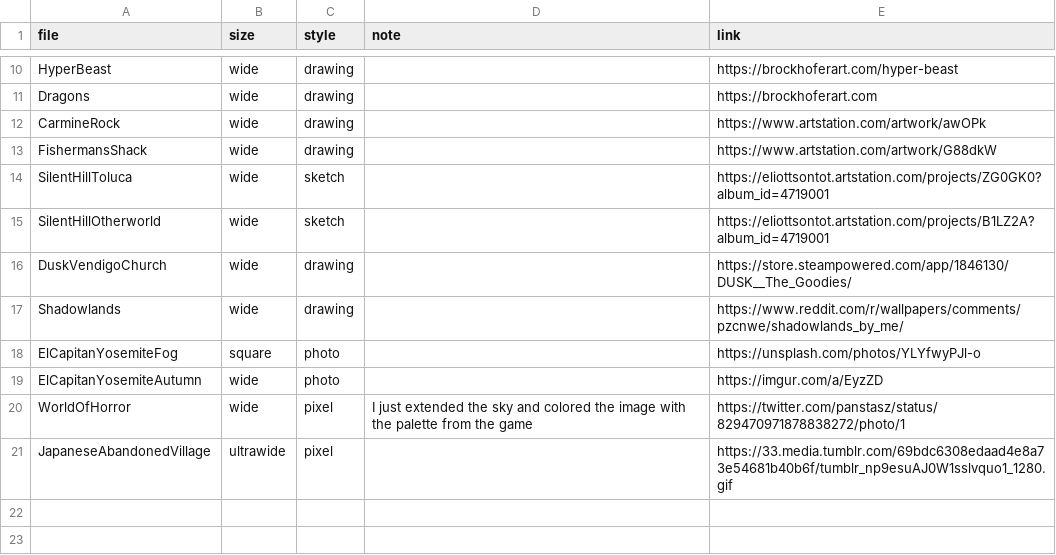
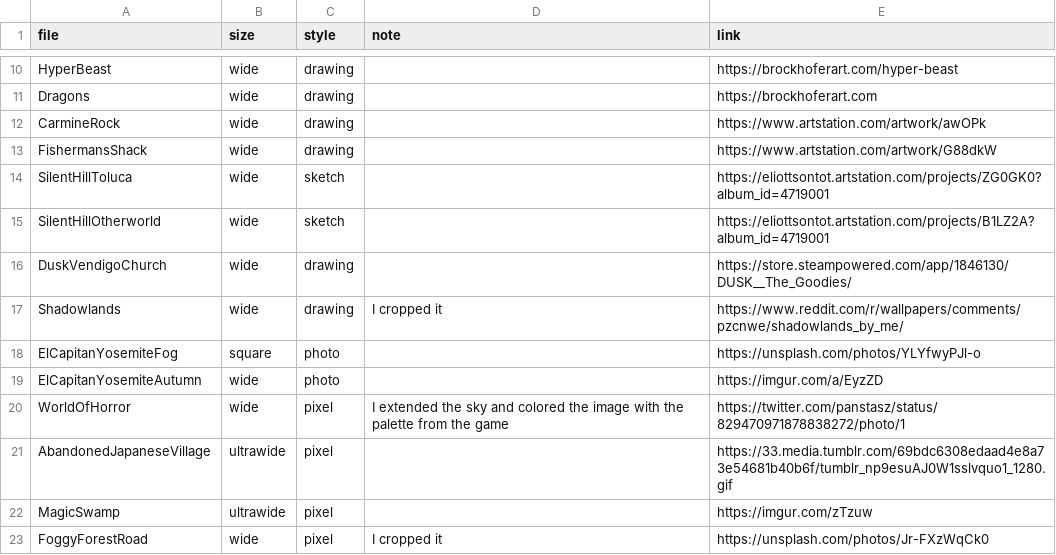
Before and after one commit to nenikitov/wallpapers, a CSV file: info.csv, drawn as a sheet; only a part is shown, gaps mark what is left out.

```diff
--- a/info.csv
+++ b/info.csv
@@ -16,6 +16,8 @@ SilentHillOtherworld,wide,sketch,,https://eliottsontot.artstation.com/projects/B
 DuskVendigoChurch,wide,drawing,,https://store.steampowered.com/app/1846130/DUSK__The_Goodies/
-Shadowlands,wide,drawing,,https://www.reddit.com/r/wallpapers/comments/pzcnwe/shadowlands_by_me/
+Shadowlands,wide,drawing,I cropped it,https://www.reddit.com/r/wallpapers/comments/pzcnwe/shadowlands_by_me/
 ElCapitanYosemiteFog,square,photo,,https://unsplash.com/photos/YLYfwyPJl-o
 ElCapitanYosemiteAutumn,wide,photo,,https://imgur.com/a/EyzZD
-WorldOfHorror,wide,pixel,I just extended the sky and colored the image with the palette from the game,https://twitter.com/panstasz/status/829470971878838272/photo/1
-JapaneseAbandonedVillage,ultrawide,pixel,,https://33.media.tumblr.com/69bdc6308edaad4e8a73e54681b40b6f/tumblr_np9esuAJ0W1sslvquo1_1280.gif
+WorldOfHorror,wide,pixel,I extended the sky and colored the image with the palette from the game,https://twitter.com/panstasz/status/829470971878838272/photo/1
+AbandonedJapaneseVillage,ultrawide,pixel,,https://33.media.tumblr.com/69bdc6308edaad4e8a73e54681b40b6f/tumblr_np9esuAJ0W1sslvquo1_1280.gif
+MagicSwamp,ultrawide,pixel,,https://imgur.com/zTzuw
+FoggyForestRoad,wide,pixel,I cropped it,https://unsplash.com/photos/Jr-FXzWqCk0
```
Also changed, not shown: 4 other files.
